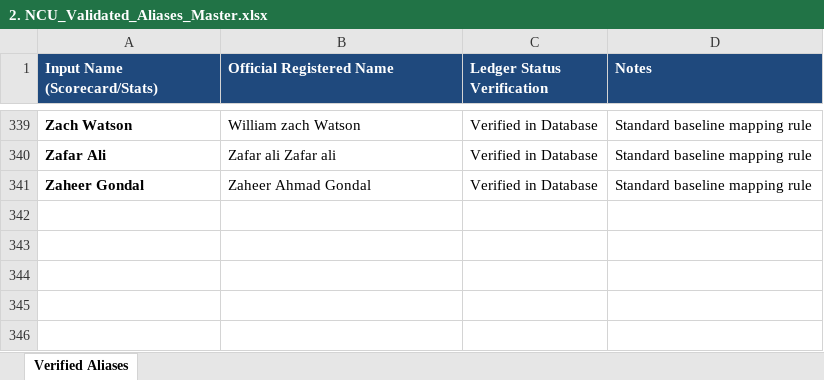
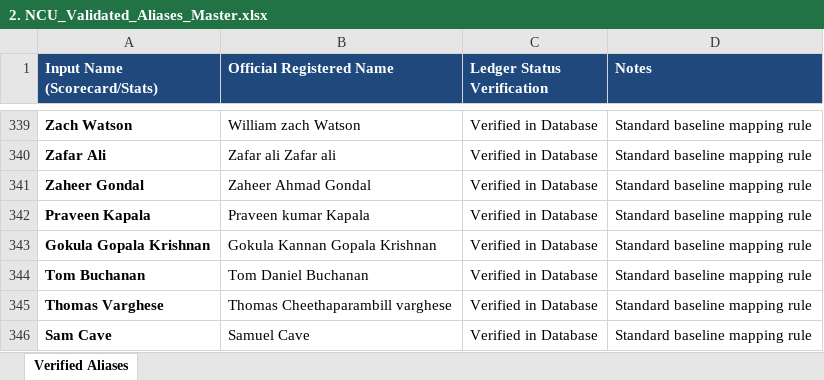
Before and after one commit to wyliemckinty/NCU-Cricket-Stats, an Excel workbook: 2. NCU_Validated_Aliases_Master.xlsx, sheet Verified Aliases, drawn as a sheet; only a part is shown, gaps mark what is left out; values as stored, in another font and other column widths than the file's, no borders; the diff names each change by its address in the sheet, - before the commit and + after, or states it on an @@ line.

```diff
--- a/2. NCU_Validated_Aliases_Master.xlsx (sheet Verified Aliases)
+++ b/2. NCU_Validated_Aliases_Master.xlsx (sheet Verified Aliases)
+row 342: Praveen Kapala | Praveen kumar Kapala | Verified in Database | Standard baseline mapping rule
+row 343: Gokula Gopala Krishnan | Gokula Kannan Gopala Krishnan | Verified in Database | Standard baseline mapping rule
+row 344: Tom Buchanan | Tom Daniel Buchanan | Verified in Database | Standard baseline mapping rule
+row 345: Thomas Varghese | Thomas Cheethaparambill varghese | Verified in Database | Standard baseline mapping rule
+row 346: Sam Cave | Samuel Cave | Verified in Database | Standard baseline mapping rule
```
Also changed, not shown: NV Play NCU League and Saturday Cup bowling stats for season.xlsx, 1 other file.
